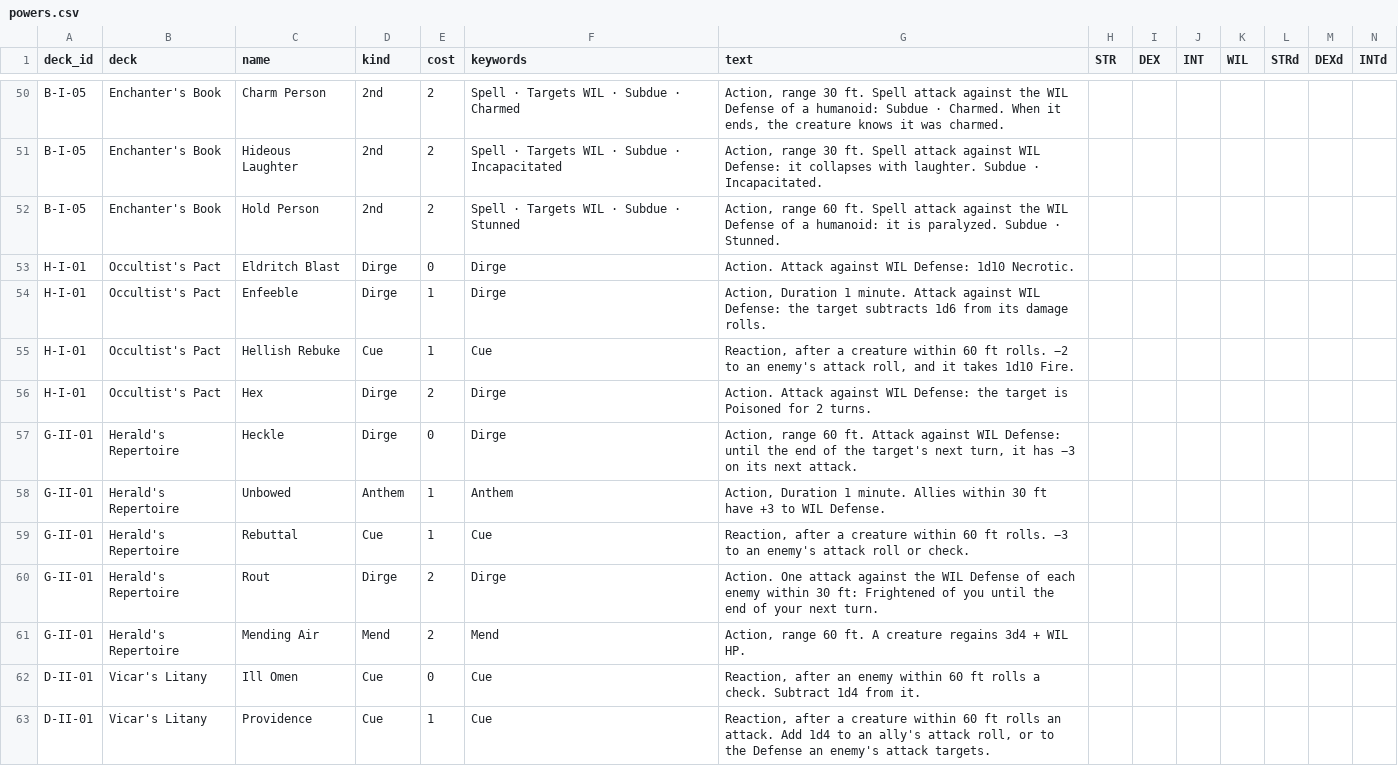
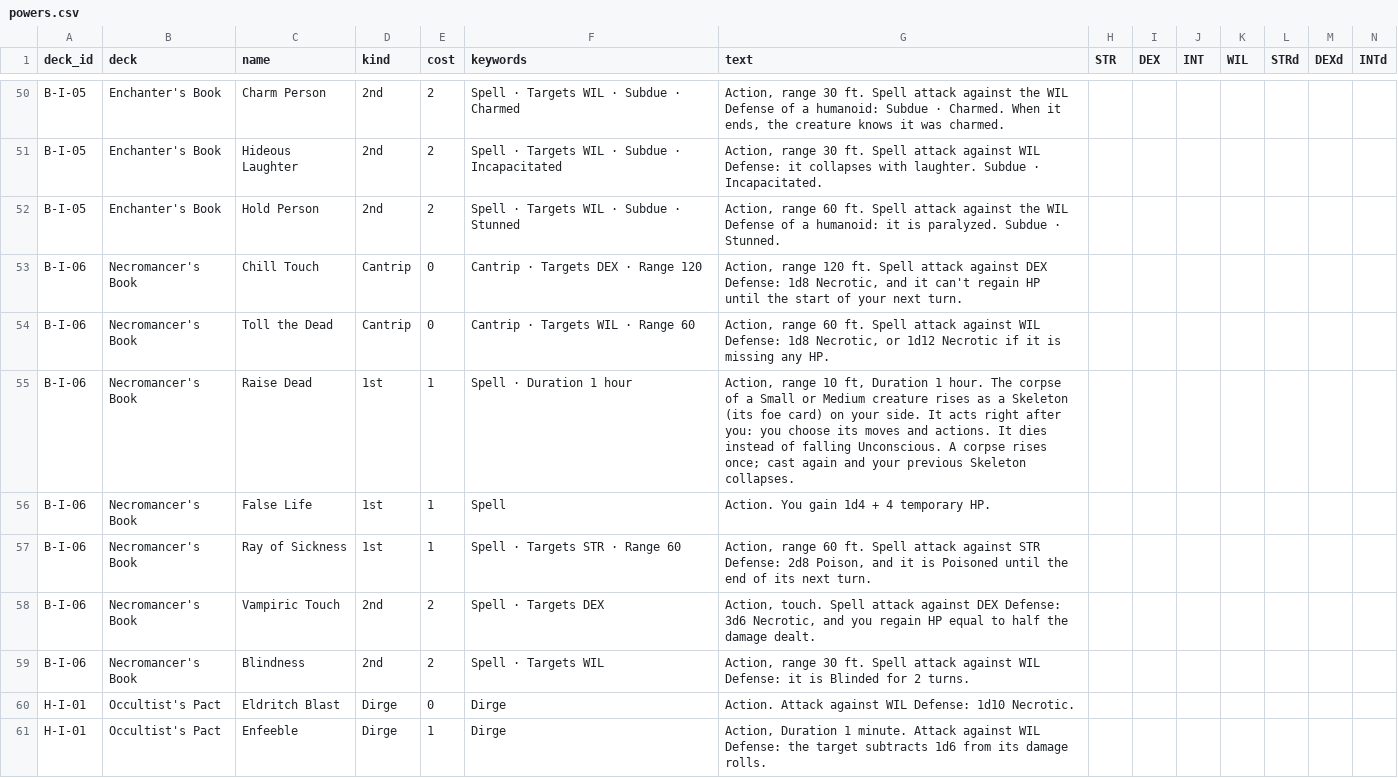
Before and after one commit to cedriclejeune/aspect, a CSV file: cards/tables/powers.csv, drawn as a sheet; only a part is shown, gaps mark what is left out; the shorter side is filled out with more unchanged rows; rows hold the shown columns only; the diff names each change by its address in the sheet, - before the commit and + after, or states it on an @@ line.

```diff
--- a/cards/tables/powers.csv
+++ b/cards/tables/powers.csv
+row 53: B-I-06 | Necromancer's Book | Chill Touch | Cantrip | 0 | Cantrip · Targets DEX · Range 120 | Action, range 120 ft. Spell attack against DEX Defense: 1d8 Necrotic, and it can't regain HP until the start of your next turn.
+row 54: B-I-06 | Necromancer's Book | Toll the Dead | Cantrip | 0 | Cantrip · Targets WIL · Range 60 | Action, range 60 ft. Spell attack against WIL Defense: 1d8 Necrotic, or 1d12 Necrotic if it is missing any HP.
+row 55: B-I-06 | Necromancer's Book | Raise Dead | 1st | 1 | Spell · Duration 1 hour | Action, range 10 ft, Duration 1 hour. The corpse of a Small or Medium creature rises as a Skeleton (its foe card) on your side. It acts right after you: you choose its moves and actions. It dies instead of falling Unconscious. A corpse rises once; cast again and your previous Skeleton collapses.
+row 56: B-I-06 | Necromancer's Book | False Life | 1st | 1 | Spell | Action. You gain 1d4 + 4 temporary HP.
+row 57: B-I-06 | Necromancer's Book | Ray of Sickness | 1st | 1 | Spell · Targets STR · Range 60 | Action, range 60 ft. Spell attack against STR Defense: 2d8 Poison, and it is Poisoned until the end of its next turn.
+row 58: B-I-06 | Necromancer's Book | Vampiric Touch | 2nd | 2 | Spell · Targets DEX | Action, touch. Spell attack against DEX Defense: 3d6 Necrotic, and you regain HP equal to half the damage dealt.
+row 59: B-I-06 | Necromancer's Book | Blindness | 2nd | 2 | Spell · Targets WIL | Action, range 30 ft. Spell attack against WIL Defense: it is Blinded for 2 turns.
```
Also changed, not shown: cards/tables/cards.csv, 34 other files.
